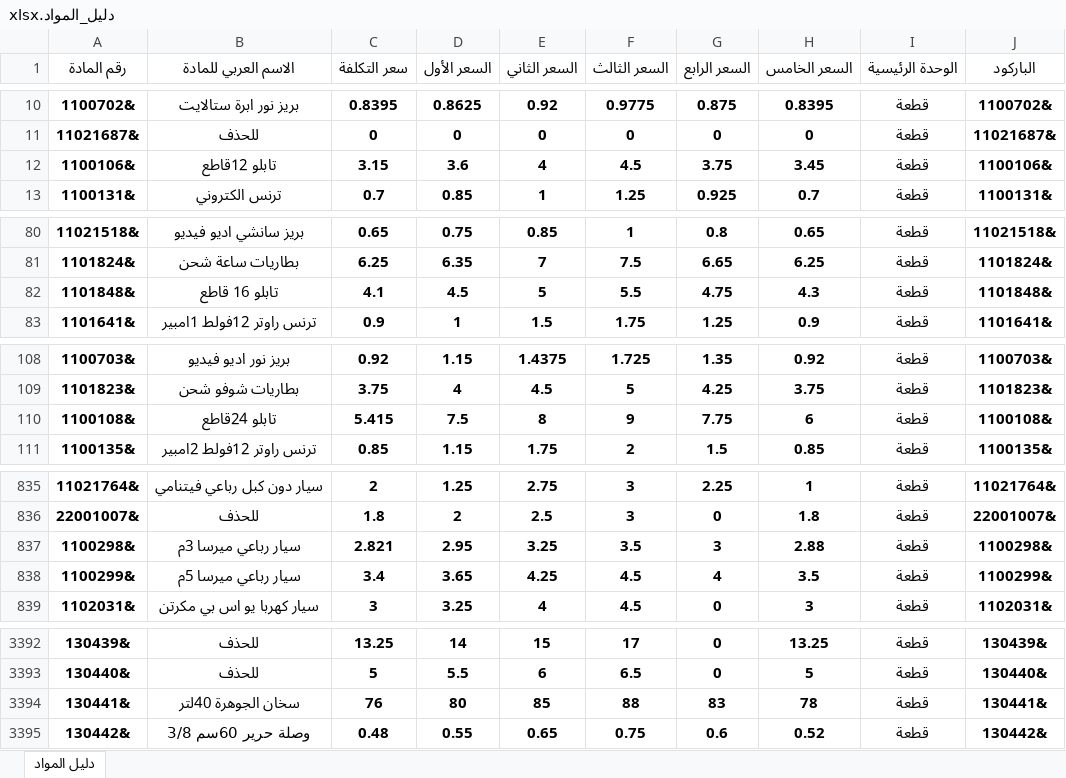
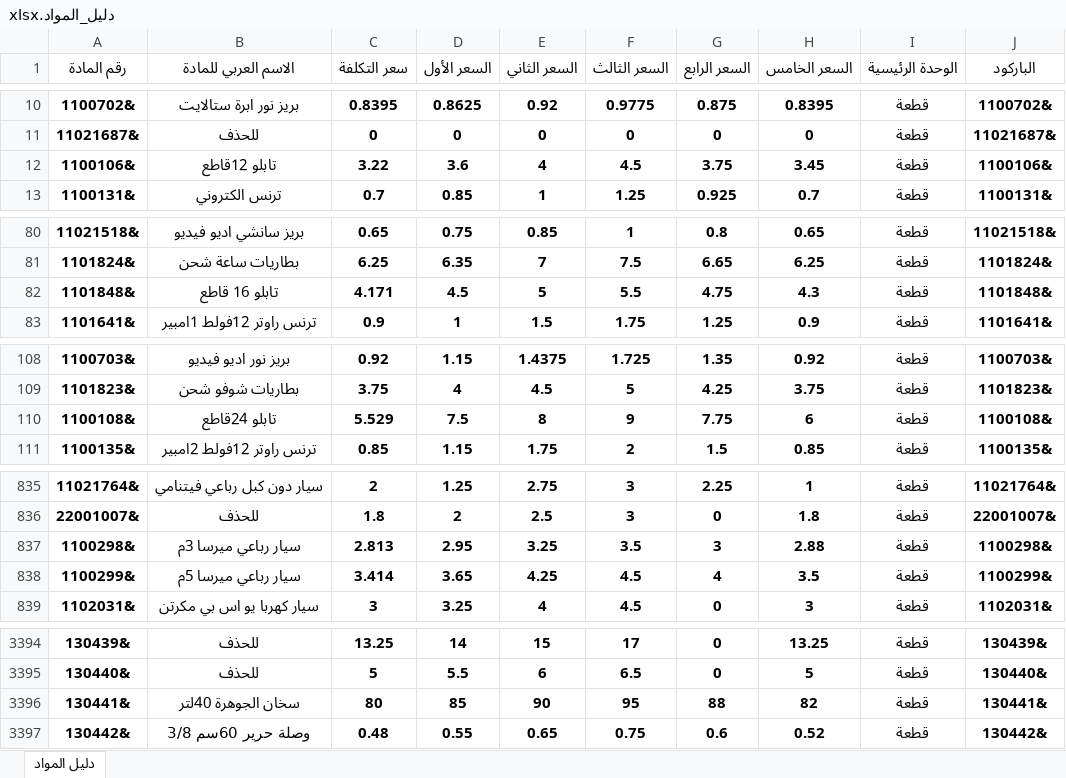
Before and after one commit to mohammad267052-afk/hallak2, an Excel workbook: دليل_المواد.xlsx, sheet دليل المواد, drawn as a sheet; only a part is shown, gaps mark what is left out; values as stored, in another font and other column widths than the file's, no borders; addresses are those after the commit; the diff covers the shown part only; the diff names each change by its address in the sheet, - before the commit and + after, or states it on an @@ line.

```diff
--- a/دليل_المواد.xlsx (sheet دليل المواد)
+++ b/دليل_المواد.xlsx (sheet دليل المواد)
-C12 (سعر التكلفة): 3.15
+C12 (سعر التكلفة): 3.22
-C82 (سعر التكلفة): 4.1
+C82 (سعر التكلفة): 4.171
-C110 (سعر التكلفة): 5.415
+C110 (سعر التكلفة): 5.529
-C837 (سعر التكلفة): 2.821
+C837 (سعر التكلفة): 2.813
-C838 (سعر التكلفة): 3.4
+C838 (سعر التكلفة): 3.414
-C3396 (سعر التكلفة): 76
+C3396 (سعر التكلفة): 80
-D3396 (السعر الأول): 80
+D3396 (السعر الأول): 85
-E3396 (السعر الثاني): 85
+E3396 (السعر الثاني): 90
-F3396 (السعر الثالث): 88
+F3396 (السعر الثالث): 95
-G3396 (السعر الرابع): 83
+G3396 (السعر الرابع): 88
-H3396 (السعر الخامس): 78
+H3396 (السعر الخامس): 82
```
Also changed, not shown: 3 added rows and 28 edited cells elsewhere in this sheet, formulas that keep their value.
